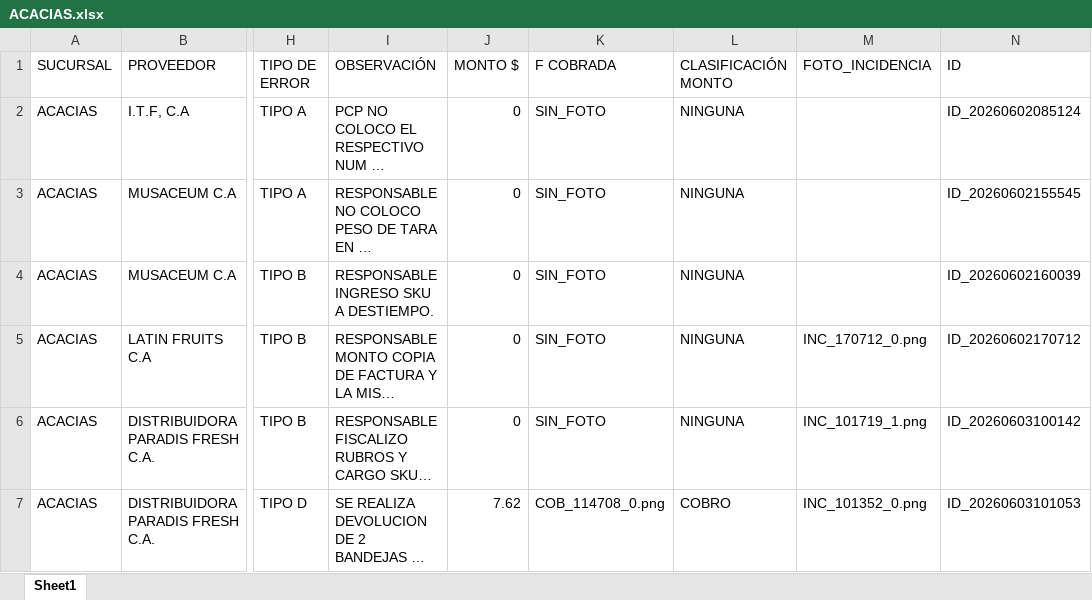
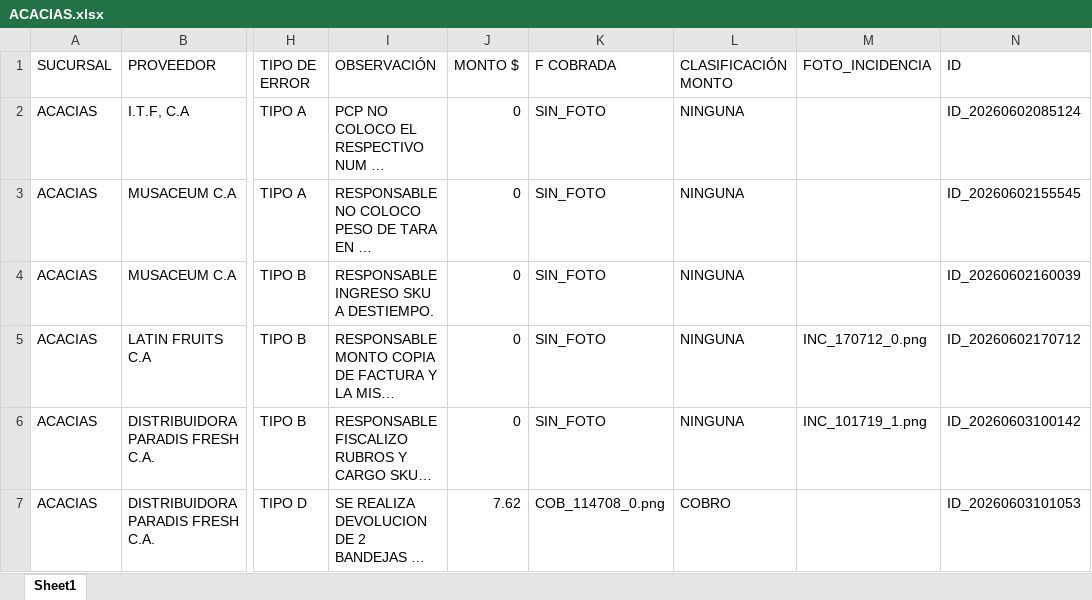
Before and after one commit to monitoreocmi/FISCALIZACION, an Excel workbook: cuadros/JUNIO/ACACIAS.xlsx, sheet Sheet1, drawn as a sheet; only a part is shown, gaps mark what is left out; long unchanged cells end in …; values as stored, in another font and other column widths than the file's, no borders; the diff names each change by its address in the sheet, - before the commit and + after, or states it on an @@ line.

```diff
--- a/cuadros/JUNIO/ACACIAS.xlsx (sheet Sheet1)
+++ b/cuadros/JUNIO/ACACIAS.xlsx (sheet Sheet1)
-M7 (FOTO_INCIDENCIA): INC_101352_0.png
+M7 (FOTO_INCIDENCIA): (empty)
```
Also changed, not shown: 1 other file.
